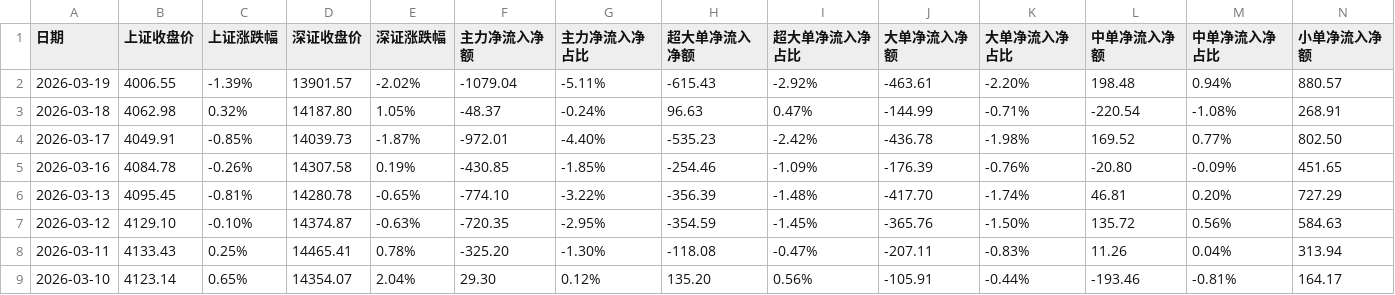
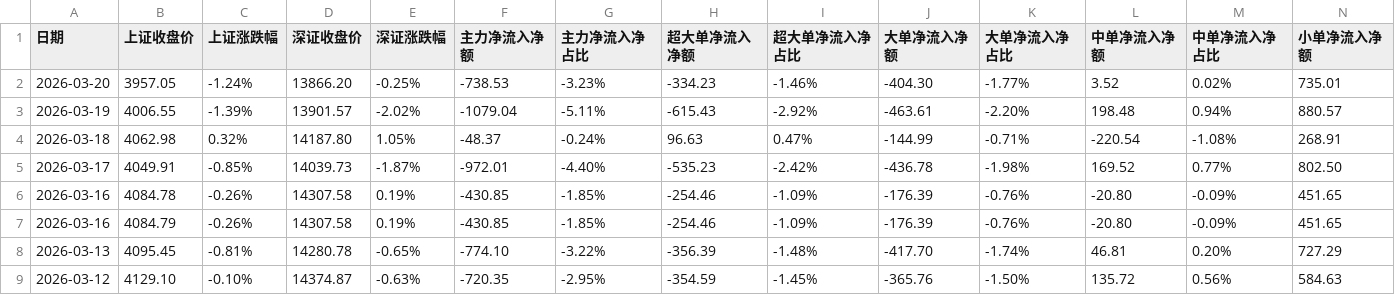
Before and after one commit to oosaka4649/showstocksT, a CSV file: cvs_search_app/data/dpzjlx.csv, drawn as a sheet; only a part is shown; the shorter side is filled out with more unchanged rows; rows hold the shown columns only; the diff names each change by its address in the sheet, - before the commit and + after, or states it on an @@ line.

Commit message:
up data

```diff
--- a/cvs_search_app/data/dpzjlx.csv
+++ b/cvs_search_app/data/dpzjlx.csv
+row 2: 2026-03-20 | 3957.05 | -1.24% | 13866.20 | -0.25% | -738.53 | -3.23% | -334.23 | -1.46% | -404.30 | -1.77% | 3.52 | 0.02% | 735.01
+row 7: 2026-03-16 | 4084.79 | -0.26% | 14307.58 | 0.19% | -430.85 | -1.85% | -254.46 | -1.09% | -176.39 | -0.76% | -20.80 | -0.09% | 451.65
```
Also changed, not shown: cvs_search_app/data/rzrq.csv, 1 other file.
